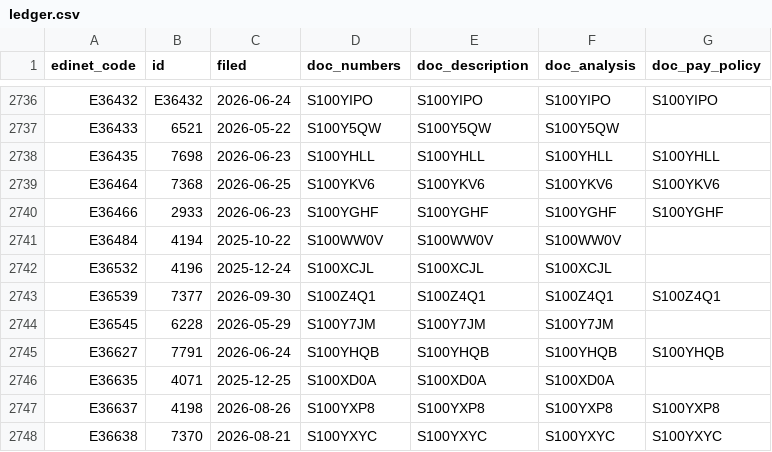
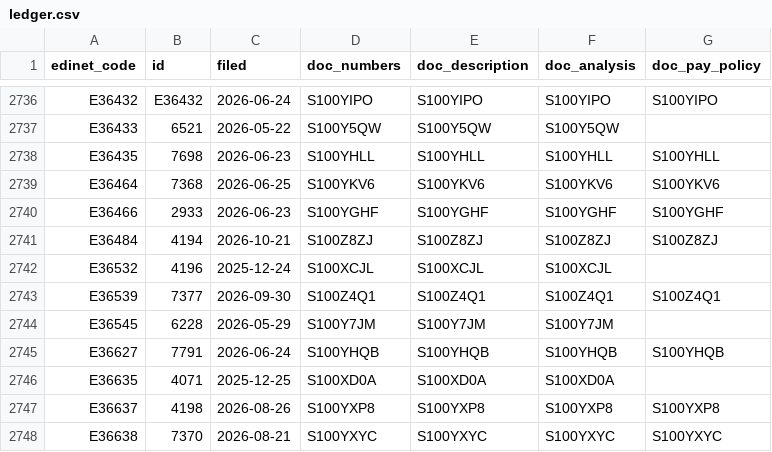
Before and after one commit to varmil/nenshu, a CSV file: pipeline/data/ledger.csv, drawn as a sheet; only a part is shown, gaps mark what is left out.

```diff
--- a/pipeline/data/ledger.csv
+++ b/pipeline/data/ledger.csv
@@ -2740,3 +2740,3 @@ E36464,7368,2026-06-25,S100YKV6,S100YKV6,S100YKV6,S100YKV6
 E36466,2933,2026-06-23,S100YGHF,S100YGHF,S100YGHF,S100YGHF
-E36484,4194,2025-10-22,S100WW0V,S100WW0V,S100WW0V,
+E36484,4194,2026-10-21,S100Z8ZJ,S100Z8ZJ,S100Z8ZJ,S100Z8ZJ
 E36532,4196,2025-12-24,S100XCJL,S100XCJL,S100XCJL,
```
Also changed, not shown: pipeline/data/analysis_text_manifest.csv, pipeline/data/ranking_unified.csv, 20 other files.
